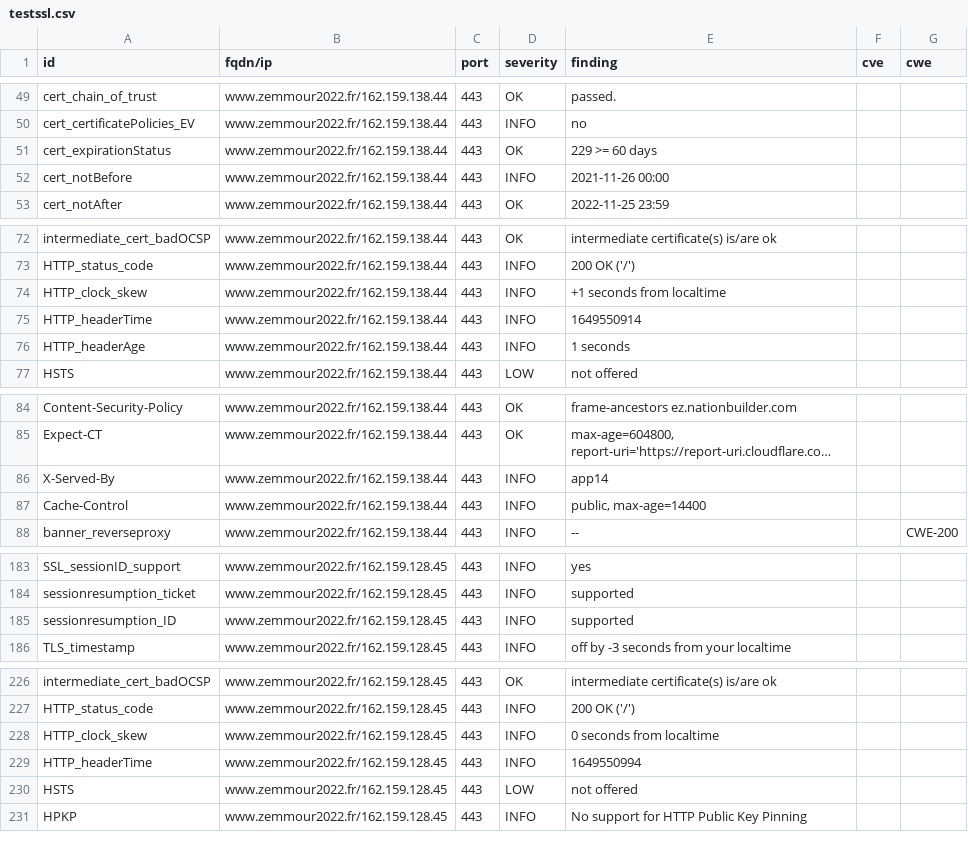
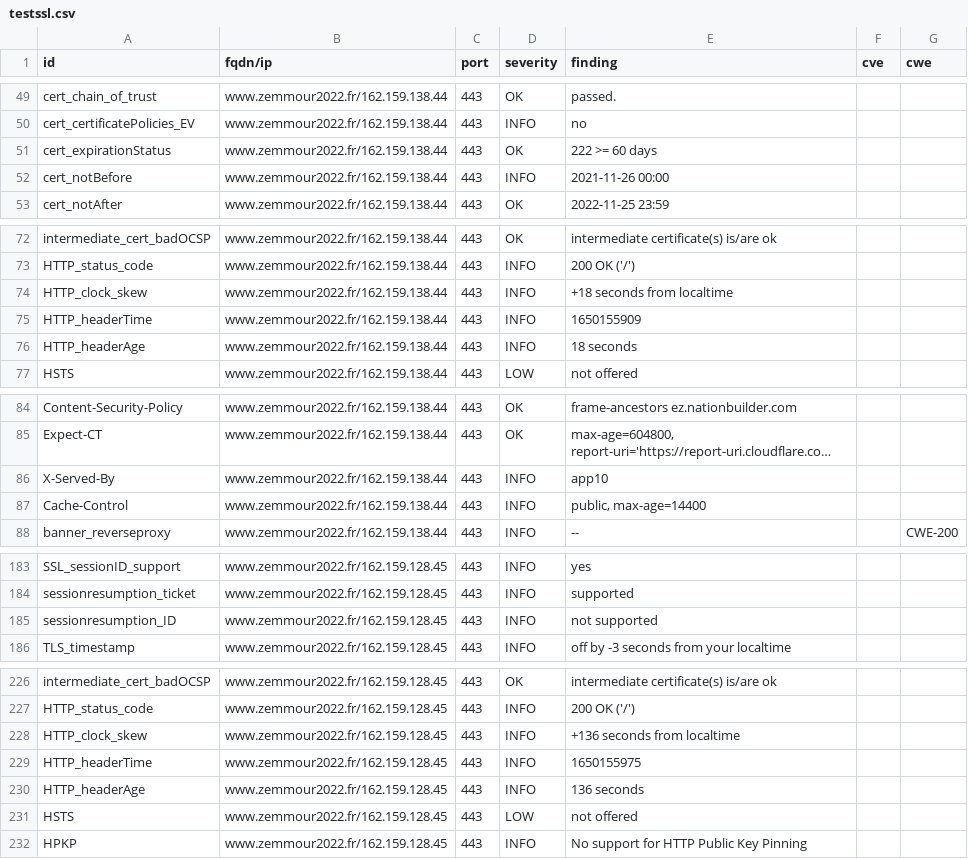
Before and after one commit to revolunet/candidats-2022, a CSV file: results/aHR0cHM6Ly93d3cuemVtbW91cjIwMjIuZnI=/testssl.csv, drawn as a sheet; only a part is shown, gaps mark what is left out; long unchanged cells end in …; the diff covers the shown part only; the diff names each change by its address in the sheet, - before the commit and + after, or states it on an @@ line.

```diff
--- a/results/aHR0cHM6Ly93d3cuemVtbW91cjIwMjIuZnI=/testssl.csv
+++ b/results/aHR0cHM6Ly93d3cuemVtbW91cjIwMjIuZnI=/testssl.csv
-E51 (finding): 229 >= 60 days
+E51 (finding): 222 >= 60 days
-E74 (finding): +1 seconds from localtime
+E74 (finding): +18 seconds from localtime
-E75 (finding): 1649550914
+E75 (finding): 1650155909
-E76 (finding): 1 seconds
+E76 (finding): 18 seconds
-E86 (finding): app14
+E86 (finding): app10
-E185 (finding): supported
+E185 (finding): not supported
-E228 (finding): 0 seconds from localtime
+E228 (finding): +136 seconds from localtime
-E229 (finding): 1649550994
+E229 (finding): 1650155975
+row 230: HTTP_headerAge | www.zemmour2022.fr/162.159.128.45 | 443 | INFO | 136 seconds
```
Also changed, not shown: 2 edited cells elsewhere in this file, 7 other files.
